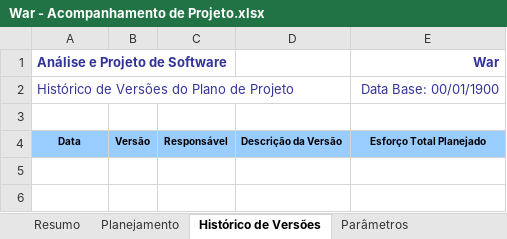
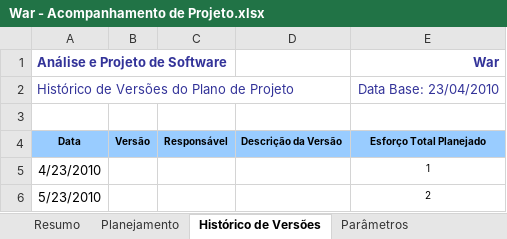
Before and after one commit to davidalain/war-aps, an Excel workbook: Gerência de Projetos/War - Acompanhamento de Projeto.xlsx, sheet Histórico de Versões, drawn as a sheet; values as stored, in another font and other column widths than the file's, no borders; the diff names each change by its address in the sheet, - before the commit and + after, or states it on an @@ line.

```diff
--- a/Gerência de Projetos/War - Acompanhamento de Projeto.xlsx (sheet Histórico de Versões)
+++ b/Gerência de Projetos/War - Acompanhamento de Projeto.xlsx (sheet Histórico de Versões)
-E2 (War): Data Base: 00/01/1900
+E2 (War): Data Base: 23/04/2010
+row 5: 4/23/2010 |  |  |  | 1
+row 6: 5/23/2010 |  |  |  | 2
```
Also changed, not shown: sheet Planejamento, sheet Resumo, sheet Parâmetros, hidden cells, charts or pictures.
